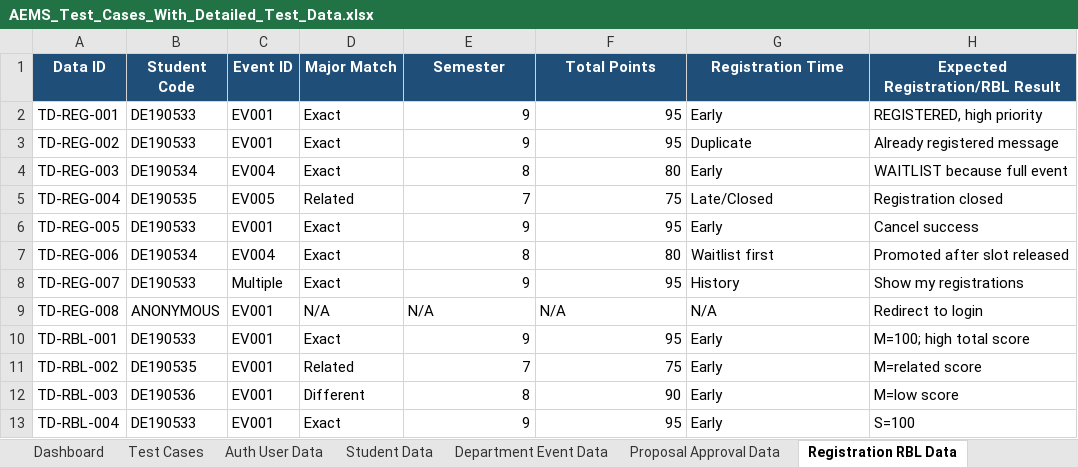
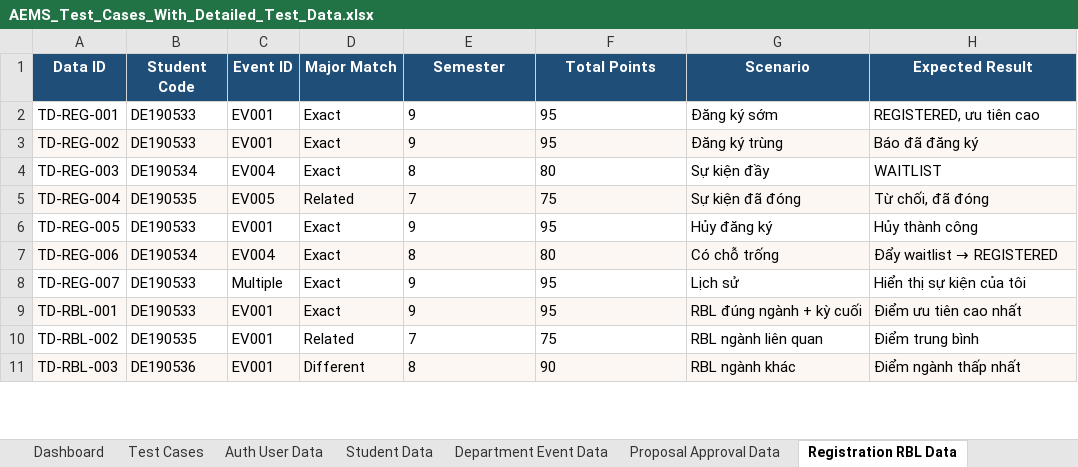
Before and after one commit to trithanhsoft/group-project-group-6, an Excel workbook: AEMS_Test_Cases_With_Detailed_Test_Data.xlsx, sheet Registration RBL Data, drawn as a sheet; only a part is shown; values as stored, in another font and other column widths than the file's, no borders; removed rows and columns are numbered as before the commit, all else as after; the diff covers the shown part only; the diff names each change by its address in the sheet, - before the commit and + after, or states it on an @@ line.

Commit message:
feat test data

```diff
--- a/AEMS_Test_Cases_With_Detailed_Test_Data.xlsx (sheet Registration RBL Data)
+++ b/AEMS_Test_Cases_With_Detailed_Test_Data.xlsx (sheet Registration RBL Data)
-G1: Registration Time
+G1: Scenario
-H1: Expected Registration/RBL Result
+H1: Expected Result
-E2:F8 alignment: right
+E2:F8 alignment: left
-G2 (Scenario): Early
+G2 (Scenario): Đăng ký sớm
-H2 (Expected Result): REGISTERED, high priority
+H2 (Expected Result): REGISTERED, ưu tiên cao
-A3:H3 fill: none
+A3:H3 fill: #FCF7F2
-G3 (Scenario): Duplicate
+G3 (Scenario): Đăng ký trùng
-H3 (Expected Result): Already registered message
+H3 (Expected Result): Báo đã đăng ký
-G4 (Scenario): Early
+G4 (Scenario): Sự kiện đầy
-H4 (Expected Result): WAITLIST because full event
+H4 (Expected Result): WAITLIST
-A5:H5 fill: none
+A5:H5 fill: #FCF7F2
-G5 (Scenario): Late/Closed
+G5 (Scenario): Sự kiện đã đóng
-H5 (Expected Result): Registration closed
+H5 (Expected Result): Từ chối, đã đóng
-G6 (Scenario): Early
+G6 (Scenario): Hủy đăng ký
-H6 (Expected Result): Cancel success
+H6 (Expected Result): Hủy thành công
-A7:H7 fill: none
+A7:H7 fill: #FCF7F2
-G7 (Scenario): Waitlist first
+G7 (Scenario): Có chỗ trống
@@ H7 (Expected Result): Promoted after slot released → Đẩy waitlist → REGISTERED @@
-G8 (Scenario): History
+G8 (Scenario): Lịch sử
-H8 (Expected Result): Show my registrations
+H8 (Expected Result): Hiển thị sự kiện của tôi
-row 9: TD-REG-008 | ANONYMOUS | EV001 | N/A | N/A | N/A | N/A | Redirect to login
-A9:H9 fill: none
+A9:H9 fill: #FCF7F2
-E9:F11 alignment: right
+E9:F11 alignment: left
-G9 (Scenario): Early
+G9 (Scenario): RBL đúng ngành + kỳ cuối
-H9 (Expected Result): M=100; high total score
+H9 (Expected Result): Điểm ưu tiên cao nhất
-G10 (Scenario): Early
+G10 (Scenario): RBL ngành liên quan
-H10 (Expected Result): M=related score
+H10 (Expected Result): Điểm trung bình
-A11:H11 fill: none
+A11:H11 fill: #FCF7F2
-G11 (Scenario): Early
+G11 (Scenario): RBL ngành khác
-H11 (Expected Result): M=low score
+H11 (Expected Result): Điểm ngành thấp nhất
-row 13: TD-RBL-004 | DE190533 | EV001 | Exact | 9 | 95 | Early | S=100
```
Also changed, not shown: 1 removed row, 8 edited cells and cell formats elsewhere in this sheet, sheet Test Cases, sheet Proposal Approval Data, sheet Dashboard, sheet Attendance QR Data, sheet Auth User Data, sheet Quiz Feedback Data, 4 more sheets, 1 other file.
